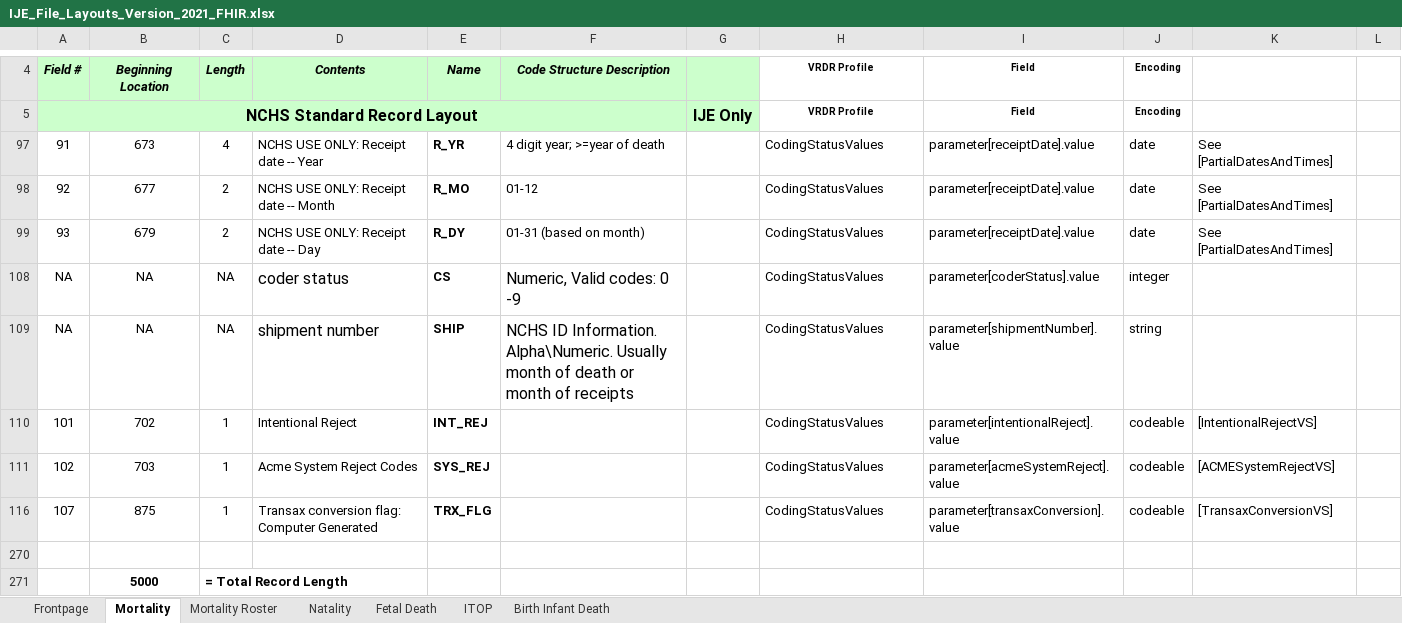
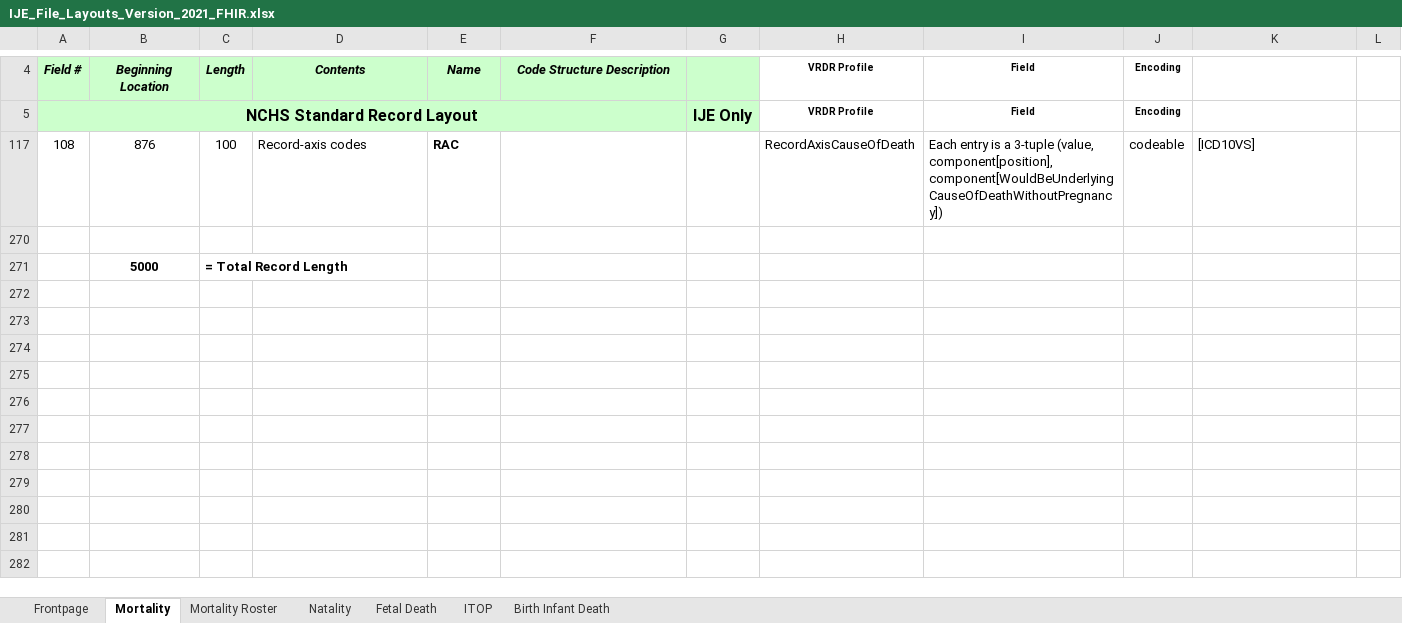
Before and after one commit to HL7/vrdr, an Excel workbook: input/images/IJE_File_Layouts_Version_2021_FHIR.xlsx, sheet Mortality, drawn as a sheet; only a part is shown, gaps mark what is left out; values as stored, in another font and other column widths than the file's, no borders; removed rows and columns are numbered as before the commit, all else as after; the diff names each change by its address in the sheet, - before the commit and + after, or states it on an @@ line.

```diff
--- a/input/images/IJE_File_Layouts_Version_2021_FHIR.xlsx (sheet Mortality)
+++ b/input/images/IJE_File_Layouts_Version_2021_FHIR.xlsx (sheet Mortality)
@@ row 97 hidden: 91 | 673 | 4 | NCHS USE ONLY: Receipt date -- Year | R_YR | 4 digit year; >=year of death |  | CodingStatusValues | parameter[receiptDate].value | date | See [PartialDatesAndTimes] @@
@@ row 98 hidden: 92 | 677 | 2 | NCHS USE ONLY: Receipt date -- Month | R_MO | 01-12 |  | CodingStatusValues | parameter[receiptDate].value | date | See [PartialDatesAndTimes] @@
@@ row 99 hidden: 93 | 679 | 2 | NCHS USE ONLY: Receipt date -- Day | R_DY | 01-31 (based on month) |  | CodingStatusValues | parameter[receiptDate].value | date | See [PartialDatesAndTimes] @@
@@ row 108 hidden: NA | NA | NA | coder status | CS | Numeric, Valid codes: 0 -9 |  | CodingStatusValues | parameter[coderStatus].value | integer @@
@@ row 109 hidden: NA | NA | NA | shipment number | SHIP | NCHS ID Information. Alpha\Numeric. Usually month of death or month of receipts |  | CodingStatusValues | parameter[shipmentNumber].value | string @@
@@ row 110 hidden: 101 | 702 | 1 | Intentional Reject | INT_REJ |  |  | CodingStatusValues | parameter[intentionalReject].value | codeable | [IntentionalRejectVS] @@
@@ row 111 hidden: 102 | 703 | 1 | Acme System Reject Codes | SYS_REJ |  |  | CodingStatusValues | parameter[acmeSystemReject].value | codeable | [ACMESystemRejectVS] @@
@@ row 116 hidden: 107 | 875 | 1 | Transax conversion flag: Computer Generated | TRX_FLG |  |  | CodingStatusValues | parameter[transaxConversion].value | codeable | [TransaxConversionVS] @@
+row 117: 108 | 876 | 100 | Record-axis codes | RAC |  |  | RecordAxisCauseOfDeath | Each entry is a 3-tuple (value, component[position], component[WouldBeUnderlyingCauseOfDeathWithoutPregnancy]) | codeable | [ICD10VS]
```
Also changed, not shown: hidden cells, 2 other files.
